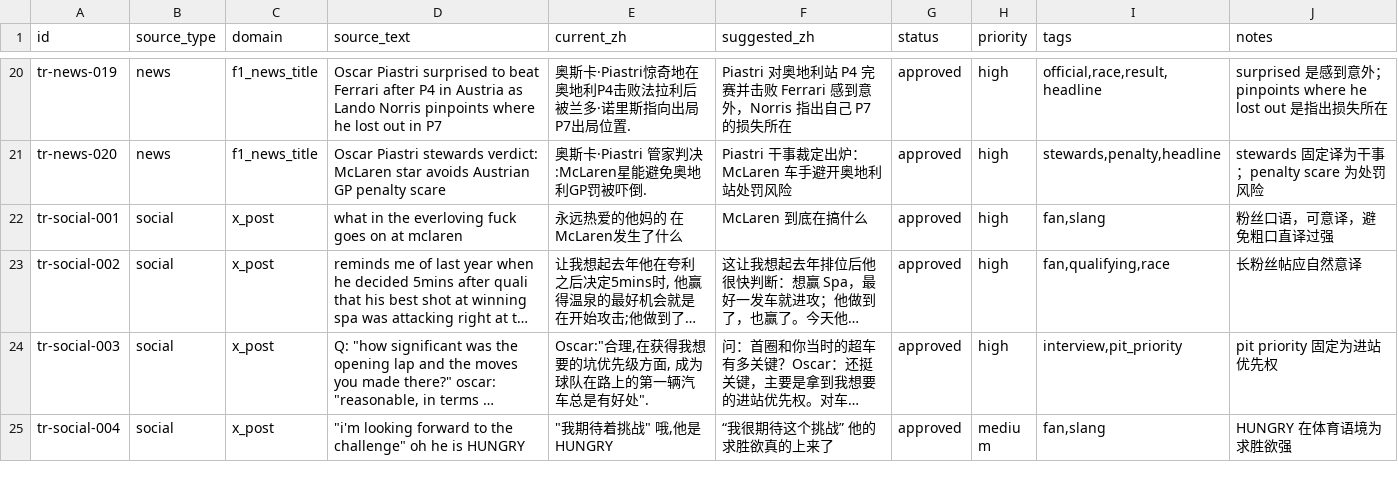
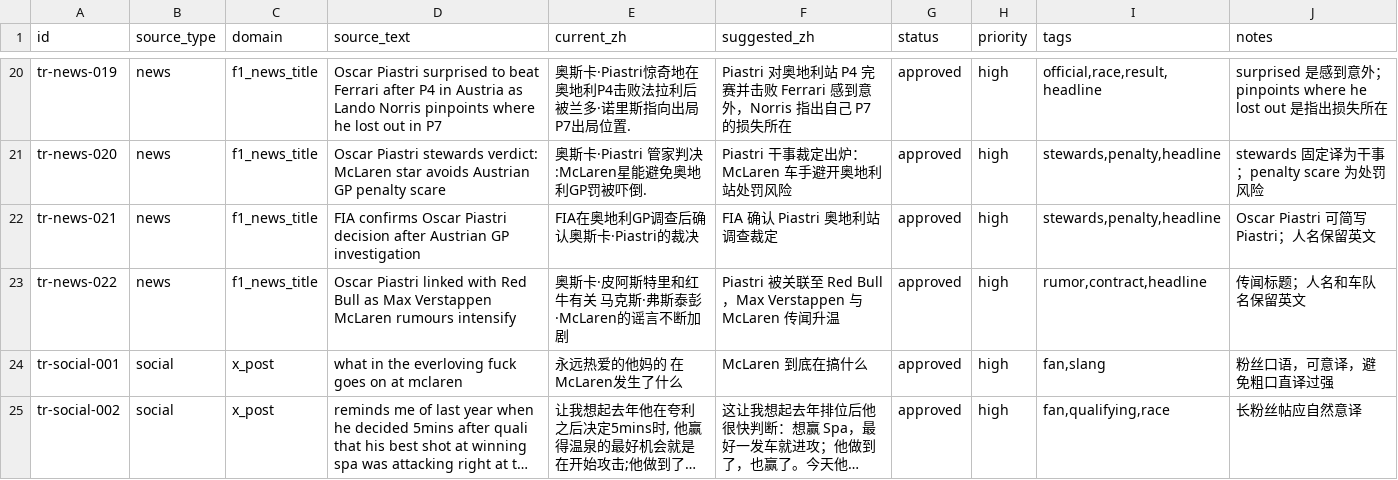
Before and after one commit to ZnonYmitY/piasnews, a CSV file: data/translation_review.csv, drawn as a sheet; only a part is shown, gaps mark what is left out; the shorter side is filled out with more unchanged rows; long unchanged cells end in …; the diff names each change by its address in the sheet, - before the commit and + after, or states it on an @@ line.

Commit message:
Fix additional headline name translations

```diff
--- a/data/translation_review.csv
+++ b/data/translation_review.csv
+row 22: tr-news-021 | news | f1_news_title | FIA confirms Oscar Piastri decision after Austrian GP investigation | FIA在奥地利GP调查后确认奥斯卡·Piastri的裁决 | FIA 确认 Piastri 奥地利站调查裁定 | approved | high | stewards,penalty,headline | Oscar Piastri 可简写 Piastri；人名保留英文
+row 23: tr-news-022 | news | f1_news_title | Oscar Piastri linked with Red Bull as Max Verstappen McLaren rumours intensify | 奥斯卡·皮阿斯特里和红牛有关 马克斯·弗斯泰彭·McLaren的谣言不断加剧 | Piastri 被关联至 Red Bull，Max Verstappen 与 McLaren 传闻升温 | approved | high | rumor,contract,headline | 传闻标题；人名和车队名保留英文
```
Also changed, not shown: 2 other files.
